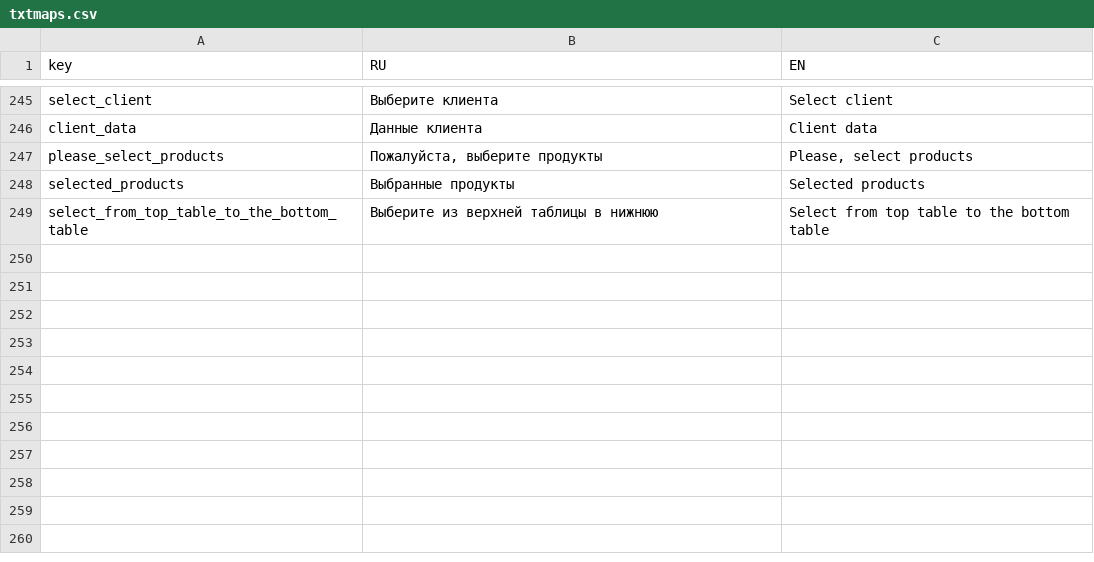
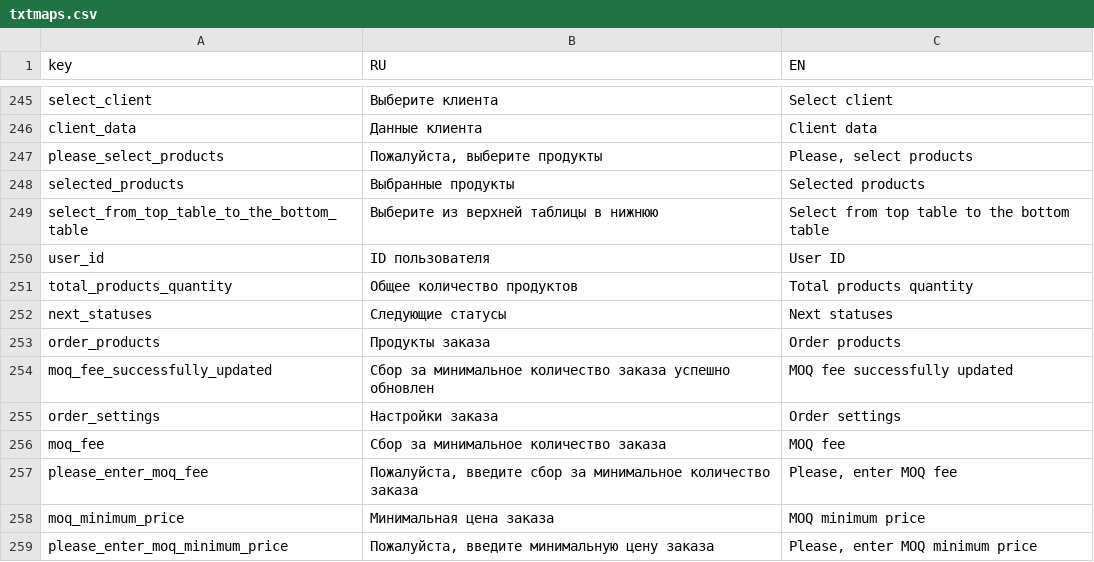
Before and after one commit to nnniyaz/food-retail-marketplace, a CSV file: food-retail-marketplace/ardo-staff-frontend/txtmaps.csv, drawn as a sheet; only a part is shown, gaps mark what is left out; the diff names each change by its address in the sheet, - before the commit and + after, or states it on an @@ line.

```diff
--- a/food-retail-marketplace/ardo-staff-frontend/txtmaps.csv
+++ b/food-retail-marketplace/ardo-staff-frontend/txtmaps.csv
+row 250: user_id | ID пользователя | User ID
+row 251: total_products_quantity | Общее количество продуктов | Total products quantity
+row 252: next_statuses | Следующие статусы | Next statuses
+row 253: order_products | Продукты заказа | Order products
+row 254: moq_fee_successfully_updated | Сбор за минимальное количество заказа успешно обновлен | MOQ fee successfully updated
+row 255: order_settings | Настройки заказа | Order settings
+row 256: moq_fee | Сбор за минимальное количество заказа | MOQ fee
+row 257: please_enter_moq_fee | Пожалуйста, введите сбор за минимальное количество заказа | Please, enter MOQ fee
+row 258: moq_minimum_price | Минимальная цена заказа | MOQ minimum price
+row 259: please_enter_moq_minimum_price | Пожалуйста, введите минимальную цену заказа | Please, enter MOQ minimum price
```
Also changed, not shown: 23 other files.
